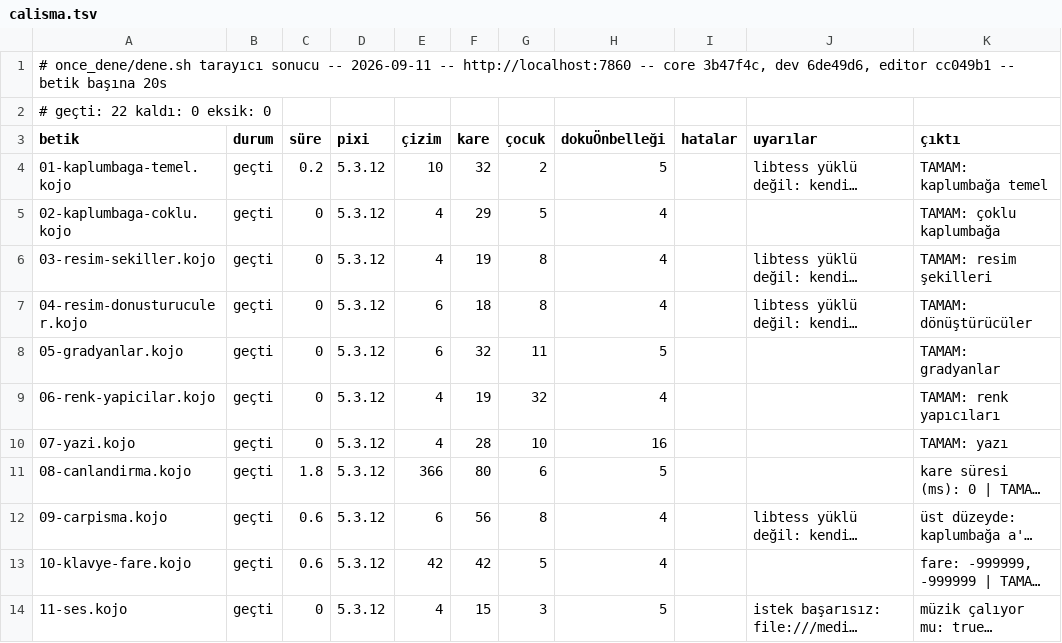
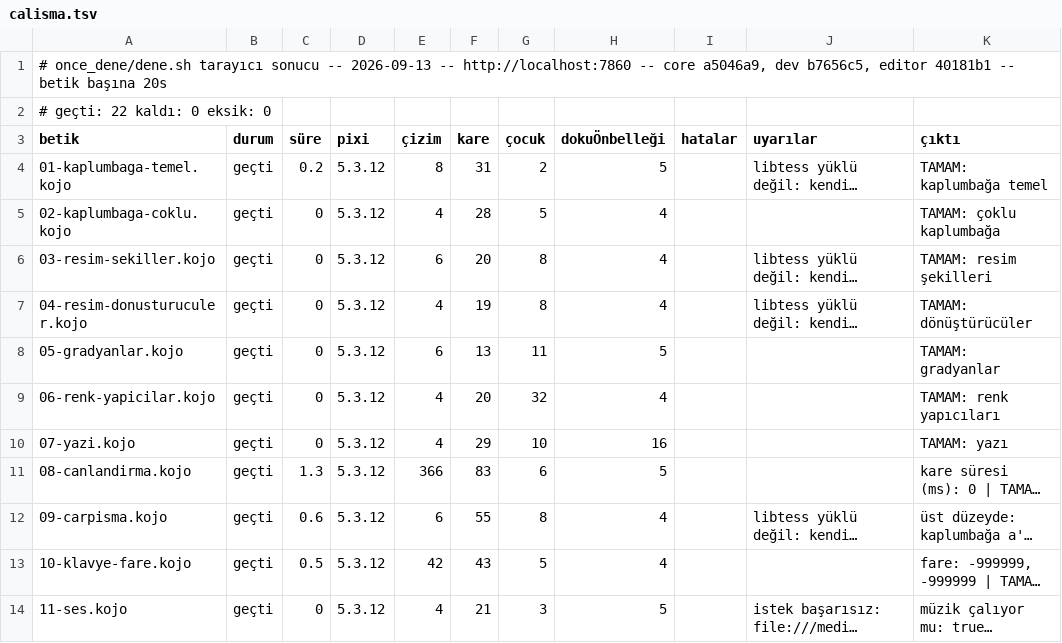
Before and after one commit to bulent2k2/koco-deploy, a TSV file: once_dene/sonuclar/calisma.tsv, drawn as a sheet; only a part is shown; long unchanged cells end in …; the diff covers the shown part only; the diff names each change by its address in the sheet, - before the commit and + after, or states it on an @@ line.

Commit message:
once_dene: v55 kapı kaydı (22/22 + 22/22)
Ağaç: core a5046a9, dev b7656c5, editor 40181b1.
Sonuç: derleme 22/22, çalışma 22/22, sunucu 0, eksik 0.

Bu turda yeni çalışma zamanı geldi (kojojs-core#23): İkiUçluKuyruk,
ÖncelikKuyruğu, başaKoy/sondanAl. Kapı öncesi ayrıca doğrudan denendi --
canlı derleyicide 0 hata, jsCode üretildi.

GPU gürültüsü yine yok (#10'daki süzgeç): "GL Driver Message" geçişi 0.
Kalan uyarılar gerçek ve bilinen: /media/... dosyaları başsız koşucuda
file:// üstünden yüklenemiyor, bir de libtess uyarısı.

```diff
--- a/once_dene/sonuclar/calisma.tsv
+++ b/once_dene/sonuclar/calisma.tsv
-A1 (betik): …sonucu -- 2026-09-11 -- http://localhost:7860 -- core 3b47f4c, dev 6de49d6, editor cc049b1 -- betik…
+A1 (betik): …sonucu -- 2026-09-13 -- http://localhost:7860 -- core a5046a9, dev b7656c5, editor 40181b1 -- betik…
-E4 (çizim): 10
+E4 (çizim): 8
-F4 (kare): 32
+F4 (kare): 31
-F5 (kare): 29
+F5 (kare): 28
-E6 (çizim): 4
+E6 (çizim): 6
-F6 (kare): 19
+F6 (kare): 20
-E7 (çizim): 6
+E7 (çizim): 4
-F7 (kare): 18
+F7 (kare): 19
-F8 (kare): 32
+F8 (kare): 13
-F9 (kare): 19
+F9 (kare): 20
-F10 (kare): 28
+F10 (kare): 29
-C11 (süre): 1.8
+C11 (süre): 1.3
-F11 (kare): 80
+F11 (kare): 83
-F12 (kare): 56
+F12 (kare): 55
-C13 (süre): 0.6
+C13 (süre): 0.5
-F13 (kare): 42
+F13 (kare): 43
-F14 (kare): 15
+F14 (kare): 21
```
Also changed, not shown: 15 edited cells elsewhere in this file, once_dene/sonuclar/derleme.tsv.
